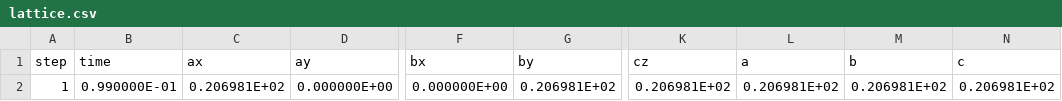
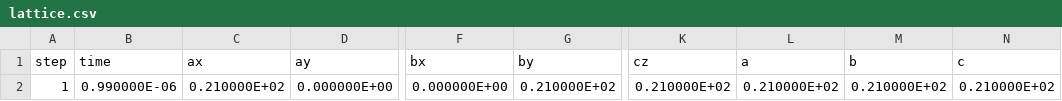
Before and after one commit to flavianowilliams/HICOLM3, a CSV file: examples/H2O/md/lattice.csv, drawn as a sheet; only a part is shown, gaps mark what is left out; the diff names each change by its address in the sheet, - before the commit and + after, or states it on an @@ line.

```diff
--- a/examples/H2O/md/lattice.csv
+++ b/examples/H2O/md/lattice.csv
-B2 (time): 0.990000E-01
+B2 (time): 0.990000E-06
-C2 (ax): 0.206981E+02
+C2 (ax): 0.210000E+02
-G2 (by): 0.206981E+02
+G2 (by): 0.210000E+02
-K2 (cz): 0.206981E+02
+K2 (cz): 0.210000E+02
-L2 (a): 0.206981E+02
+L2 (a): 0.210000E+02
-M2 (b): 0.206981E+02
+M2 (b): 0.210000E+02
-N2 (c): 0.206981E+02
+N2 (c): 0.210000E+02
```
Also changed, not shown: examples/H2O/md/atoms.csv, examples/H2O/md/thermodynamics.csv, 7 other files.
